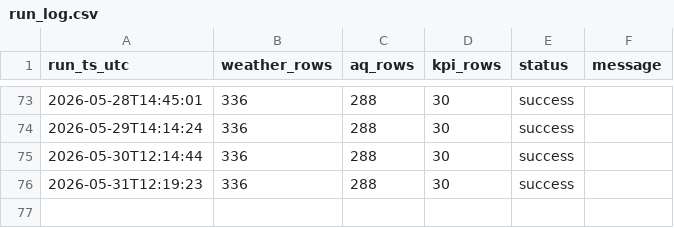
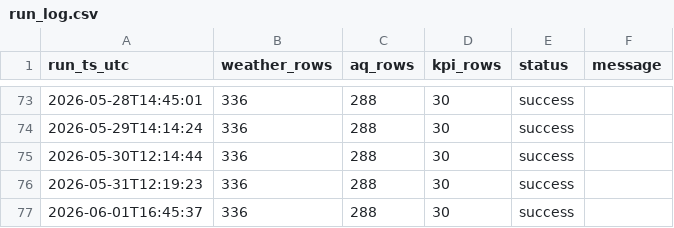
Before and after one commit to Data-Netrunner/City-Conditions-ETL-Pipeline, a CSV file: reports/run_log.csv, drawn as a sheet; only a part is shown, gaps mark what is left out.

```diff
--- a/reports/run_log.csv
+++ b/reports/run_log.csv
@@ -76 +76,2 @@ run_ts_utc,weather_rows,aq_rows,kpi_rows,status,message
 2026-05-31T12:19:23,336,288,30,success,
+2026-06-01T16:45:37,336,288,30,success,
```
Also changed, not shown: reports/latest_kpis.csv, 4 other files.
